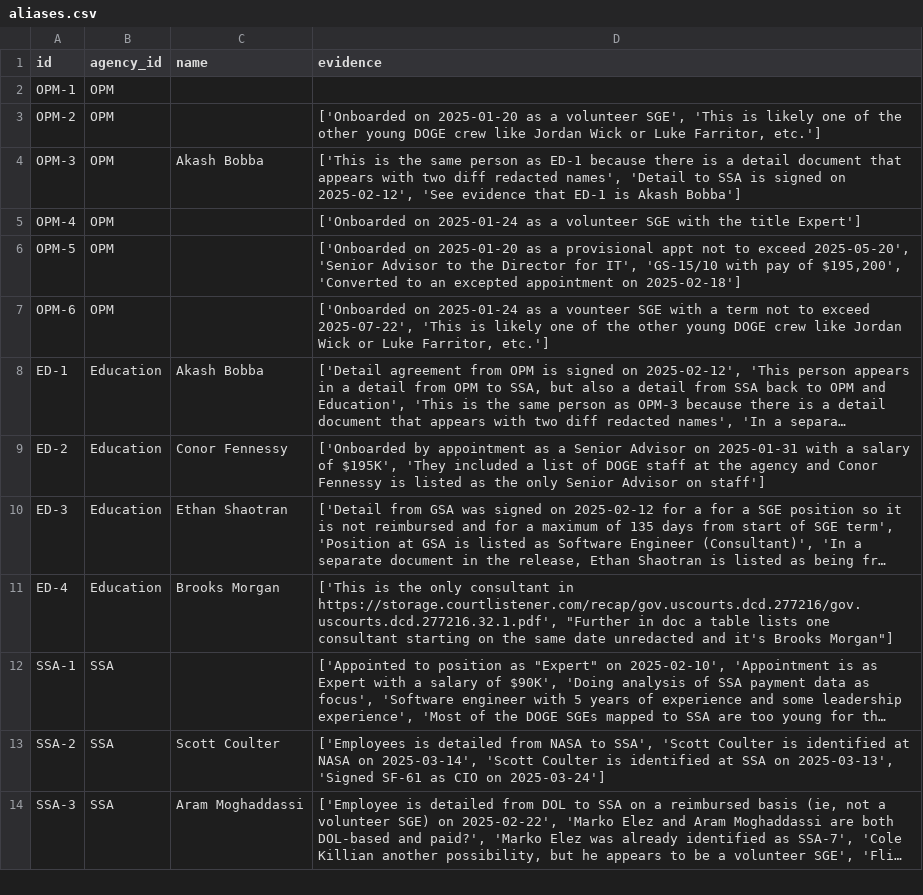
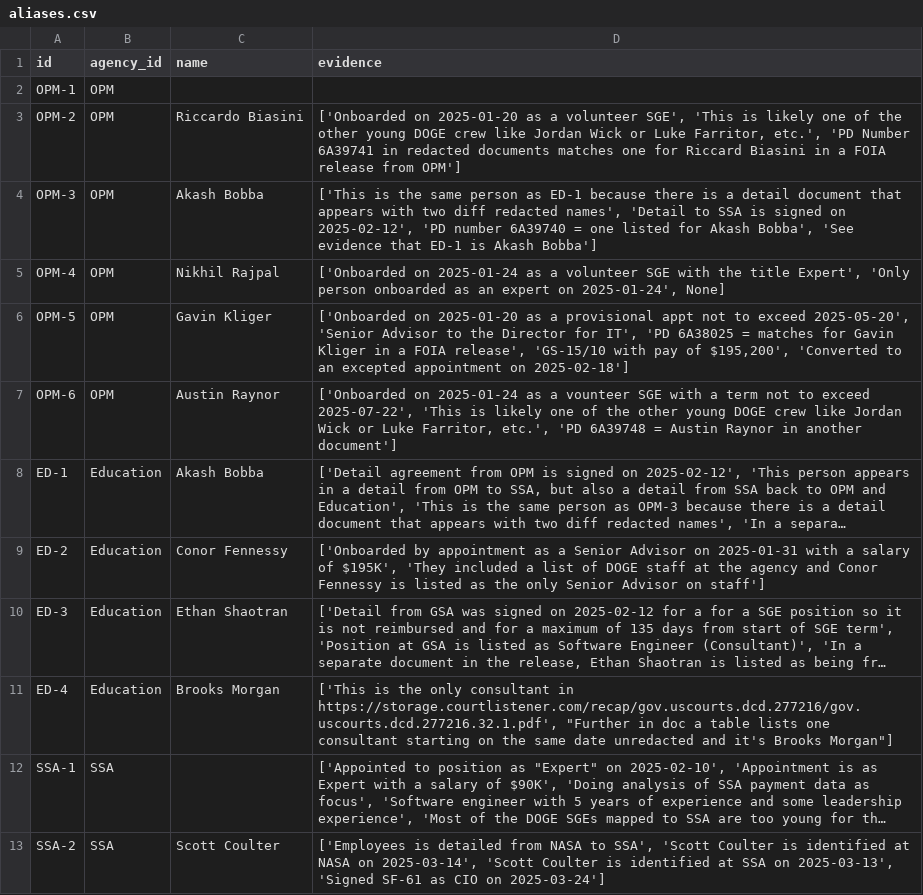
Before and after one commit to harrisj/trump_data, a CSV file: it_modernization/db/import/aliases.csv, drawn as a sheet; only a part is shown; the shorter side is filled out with more unchanged rows; long unchanged cells end in …; the diff names each change by its address in the sheet, - before the commit and + after, or states it on an @@ line.

Commit message:
Identified a whole bunch of OPM aliases

```diff
--- a/it_modernization/db/import/aliases.csv
+++ b/it_modernization/db/import/aliases.csv
-C3 (name): (empty)
+C3 (name): Riccardo Biasini
-D3 (evidence): …Luke Farritor, etc.']
+D3 (evidence): …Luke Farritor, etc.', 'PD Number 6A39741 in redacted documents matches one for Riccard Biasini in a FOIA release from OPM']
-D4 (evidence): …on 2025-02-12', 'See evidence…
+D4 (evidence): …on 2025-02-12', 'PD number 6A39740 = one listed for Akash Bobba', 'See evidence…
-C5 (name): (empty)
+C5 (name): Nikhil Rajpal
-D5 (evidence): …the title Expert']
+D5 (evidence): …the title Expert', 'Only person onboarded as an expert on 2025-01-24', None]
-C6 (name): (empty)
+C6 (name): Gavin Kliger
-D6 (evidence): …for IT', 'GS-15/10 with…
+D6 (evidence): …for IT', 'PD 6A38025 = matches for Gavin Kliger in a FOIA release', 'GS-15/10 with…
-C7 (name): (empty)
+C7 (name): Austin Raynor
-D7 (evidence): …Luke Farritor, etc.']
+D7 (evidence): …Luke Farritor, etc.', 'PD 6A39748 = Austin Raynor in another document']
```
Also changed, not shown: it_modernization/events.csv, 8 other files.
